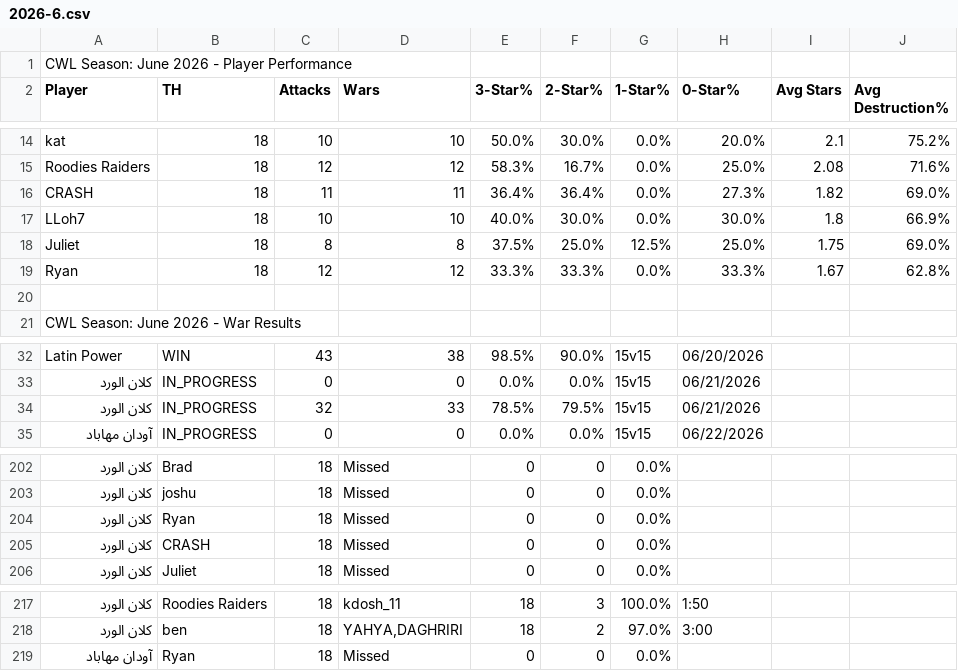
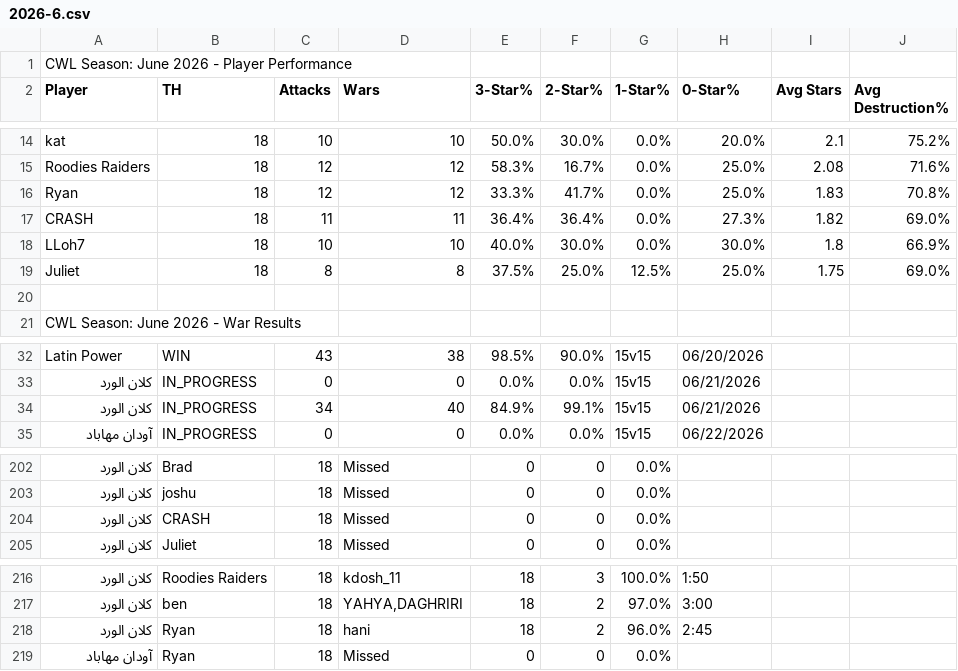
Before and after one commit to Silvester13-SOS/clash-war-analytics, a CSV file: docs/data/cwl-season/2026-6.csv, drawn as a sheet; only a part is shown, gaps mark what is left out; removed rows and columns are numbered as before the commit, all else as after; the diff names each change by its address in the sheet, - before the commit and + after, or states it on an @@ line.

```diff
--- a/docs/data/cwl-season/2026-6.csv
+++ b/docs/data/cwl-season/2026-6.csv
+row 16: Ryan | 18 | 12 | 12 | 33.3% | 41.7% | 0.0% | 25.0% | 1.83 | 70.8%
-row 19: Ryan | 18 | 12 | 12 | 33.3% | 33.3% | 0.0% | 33.3% | 1.67 | 62.8%
-C34 (Attacks): 32
+C34 (Attacks): 34
-D34 (Wars): 33
+D34 (Wars): 40
-E34 (3-Star%): 78.5%
+E34 (3-Star%): 84.9%
-F34 (2-Star%): 79.5%
+F34 (2-Star%): 99.1%
-row 204: كلان الورد | Ryan | 18 | Missed | 0 | 0 | 0.0%
+row 218: كلان الورد | Ryan | 18 | hani | 18 | 2 | 96.0% | 2:45
```
Also changed, not shown: 16 other files.
